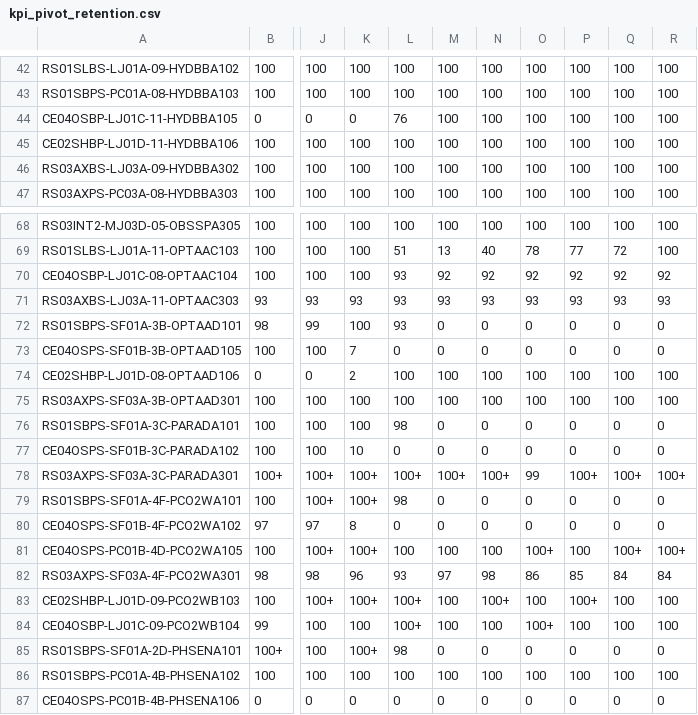
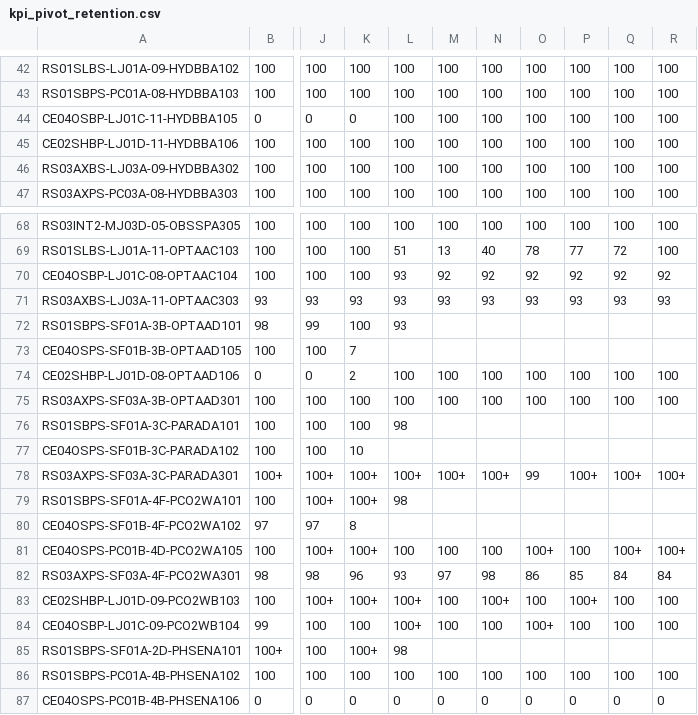
Before and after one commit to OOI-CabledArray/kpis, a CSV file: reports/2026-09-30/kpi_pivot_retention.csv, drawn as a sheet; only a part is shown, gaps mark what is left out; the diff covers the shown part only; the diff names each change by its address in the sheet, - before the commit and + after, or states it on an @@ line.

```diff
--- a/reports/2026-09-30/kpi_pivot_retention.csv
+++ b/reports/2026-09-30/kpi_pivot_retention.csv
-L44: 76
+L44: 100
-M72:M73: 0
+M72:M73: (empty)
-N72:N73: 0
+N72:N73: (empty)
-O72:O73: 0
+O72:O73: (empty)
-P72:P73: 0
+P72:P73: (empty)
-Q72:Q73: 0
+Q72:Q73: (empty)
-R72:R73: 0
+R72:R73: (empty)
-L73: 0
+L73: (empty)
-M76:M77: 0
+M76:M77: (empty)
-N76:N77: 0
+N76:N77: (empty)
-O76:O77: 0
+O76:O77: (empty)
-P76:P77: 0
+P76:P77: (empty)
-Q76:Q77: 0
+Q76:Q77: (empty)
-R76:R77: 0
+R76:R77: (empty)
-L77: 0
+L77: (empty)
-M79:M80: 0
+M79:M80: (empty)
-N79:N80: 0
+N79:N80: (empty)
-O79:O80: 0
+O79:O80: (empty)
-P79:P80: 0
+P79:P80: (empty)
-Q79:Q80: 0
+Q79:Q80: (empty)
-R79:R80: 0
+R79:R80: (empty)
-L80: 0
+L80: (empty)
-M85: 0
+M85: (empty)
-N85: 0
+N85: (empty)
-O85: 0
+O85: (empty)
-P85: 0
+P85: (empty)
-Q85: 0
+Q85: (empty)
-R85: 0
+R85: (empty)
```
Also changed, not shown: 79 edited cells elsewhere in this file, config/instrument_overrides.csv, reports/2026-09-30/kpi.csv, 4 other files.
